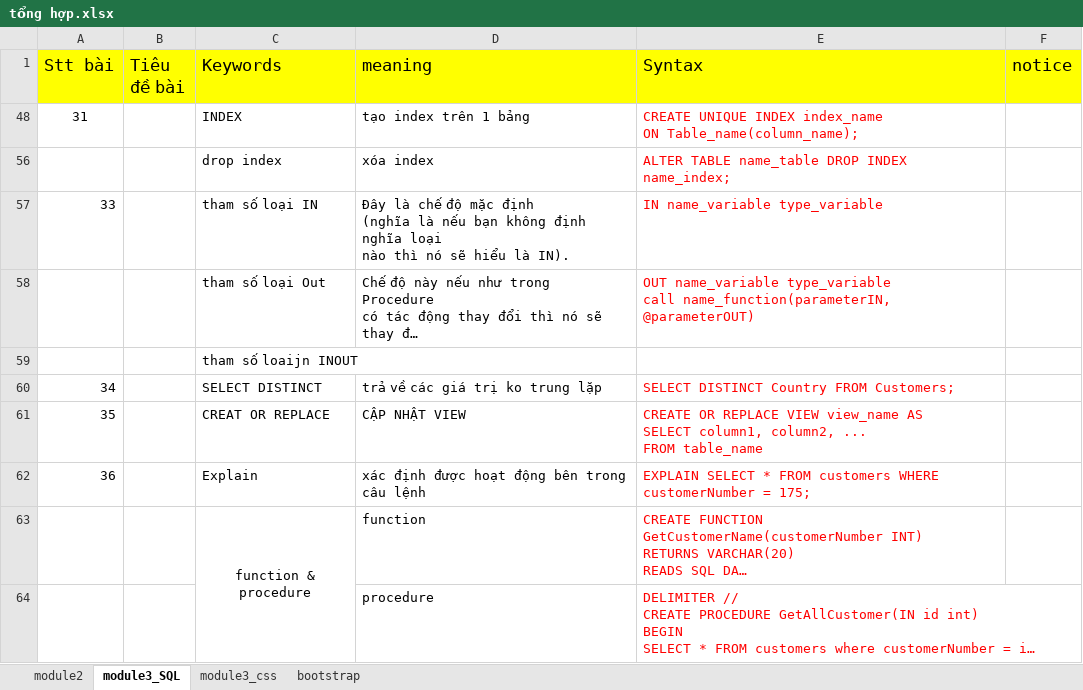
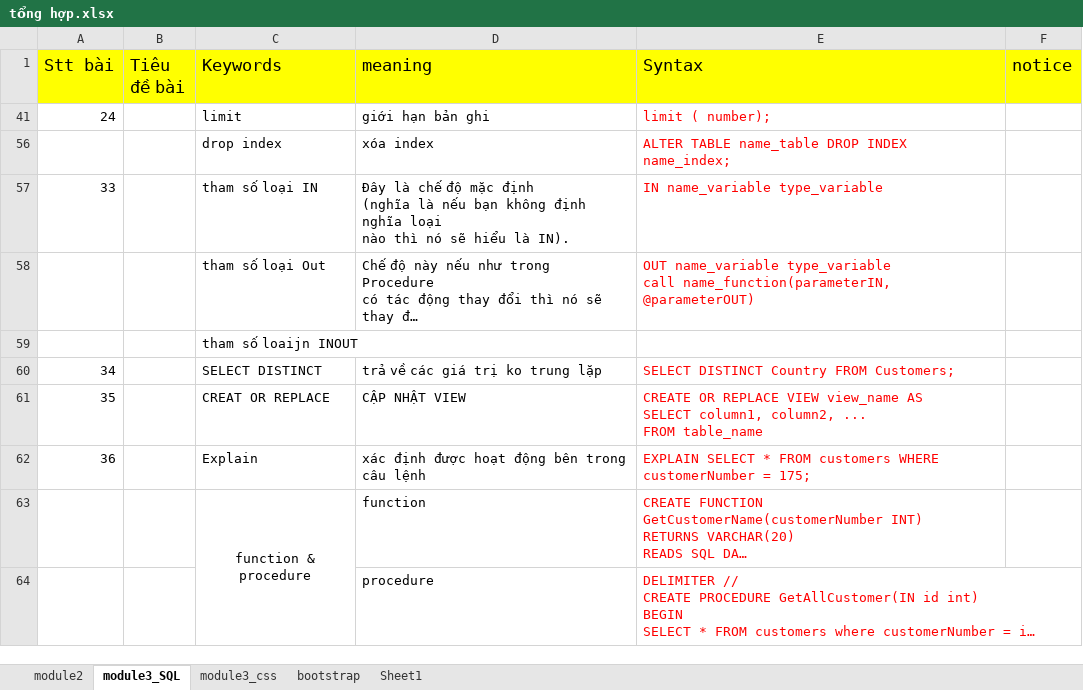
Before and after one commit to vanpersieyolo/module3, an Excel workbook: tổng hợp.xlsx, sheet module3_SQL, drawn as a sheet; long unchanged cells end in …; values as stored, in another font and other column widths than the file's, no borders; removed rows and columns are numbered as before the commit, all else as after; ↵ is a line break in a cell; the diff names each change by its address in the sheet, - before the commit and + after, or states it on an @@ line.

```diff
--- a/tổng hợp.xlsx (sheet module3_SQL)
+++ b/tổng hợp.xlsx (sheet module3_SQL)
+sheet tab: Sheet1
@@ row 48 hidden: 31 |  | INDEX | tạo index trên 1 bảng | CREATE UNIQUE INDEX index_name ↵ ON Table_name(column_name); @@
@@ row 41 unhidden: 24 |  | limit | giới hạn bản ghi | limit ( number); @@
```
Also changed, not shown: sheet bootstrap, 8 other files.
